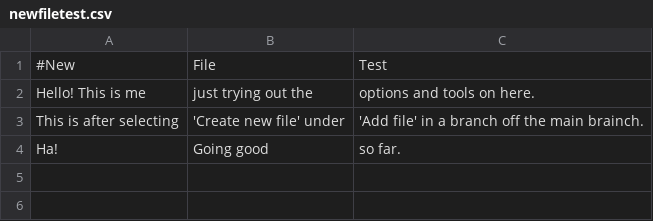
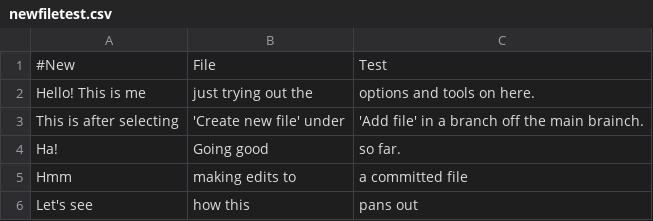
Before and after one commit to swap-10/hello-world, a CSV file: newfiletest.csv, drawn as a sheet; the diff names each change by its address in the sheet, - before the commit and + after, or states it on an @@ line.

Commit message:
Update newfiletest.csv
Making edits to a committed file (is that what it's called?)

```diff
--- a/newfiletest.csv
+++ b/newfiletest.csv
+row 5: Hmm | making edits to | a committed file
+row 6: Let's see | how this | pans out
```
